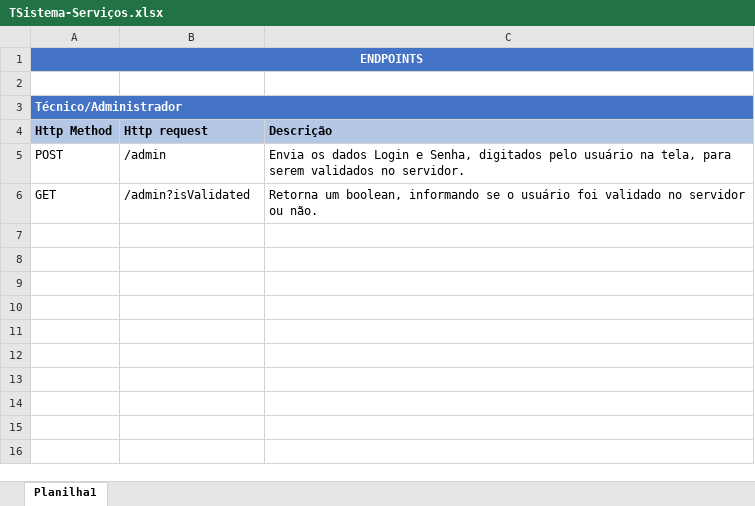
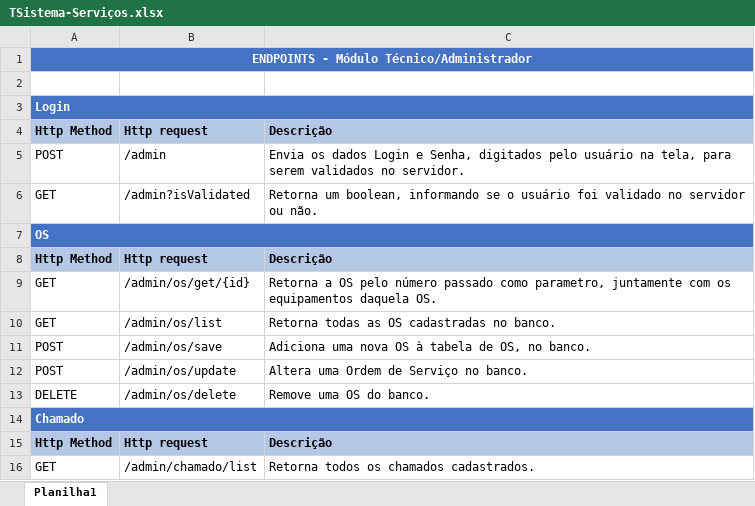
Before and after one commit to BartoAlheiros/TSistema, an Excel workbook: docs/TSistema-Serviços.xlsx, sheet Planilha1, drawn as a sheet; values as stored, in another font and other column widths than the file's, no borders; the diff names each change by its address in the sheet, - before the commit and + after, or states it on an @@ line.

```diff
--- a/docs/TSistema-Serviços.xlsx (sheet Planilha1)
+++ b/docs/TSistema-Serviços.xlsx (sheet Planilha1)
-A1: ENDPOINTS
+A1: ENDPOINTS - Módulo Técnico/Administrador
-A3: Técnico/Administrador
+A3: Login
+row 7: OS
+row 8: Http Method | Http request | Descrição
+row 9: GET | /admin/os/get/{id} | Retorna a OS pelo número passado como parametro, juntamente com os equipamentos daquela OS.
+row 10: GET | /admin/os/list | Retorna todas as OS cadastradas no banco.
+row 11: POST | /admin/os/save | Adiciona uma nova OS à tabela de OS, no banco.
+row 12: POST | /admin/os/update | Altera uma Ordem de Serviço no banco.
+row 13: DELETE | /admin/os/delete | Remove uma OS do banco.
+row 14: Chamado
+row 15: Http Method | Http request | Descrição
+row 16: GET | /admin/chamado/list | Retorna todos os chamados cadastrados.
```
Also changed, not shown: 4 other files.
